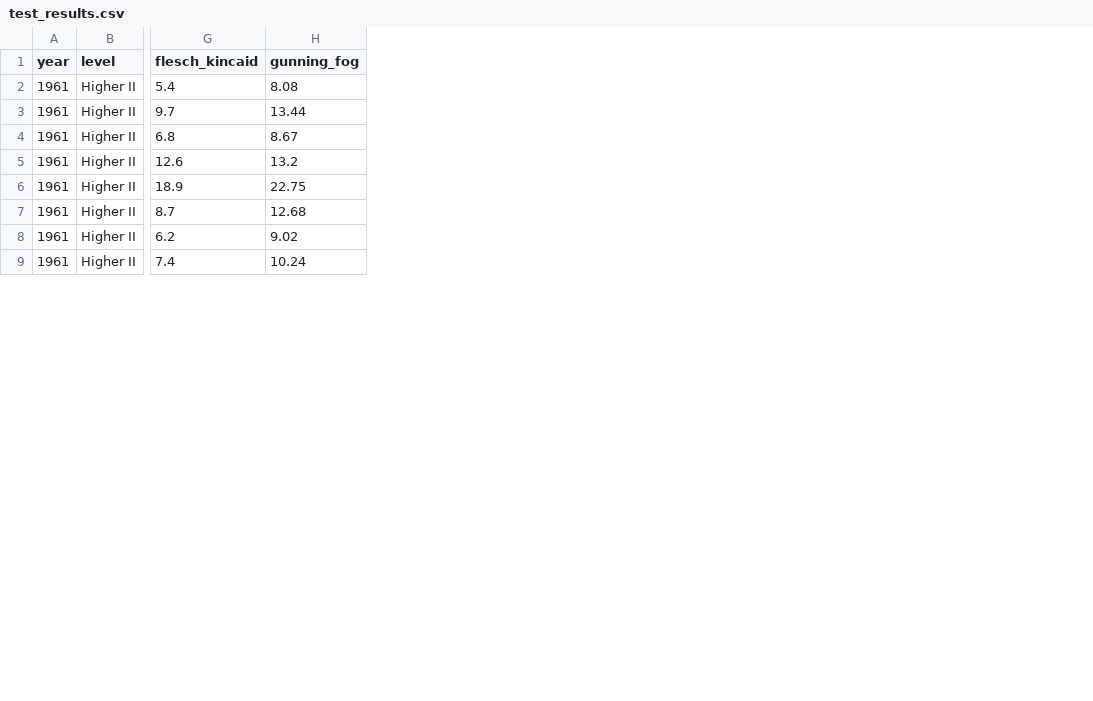
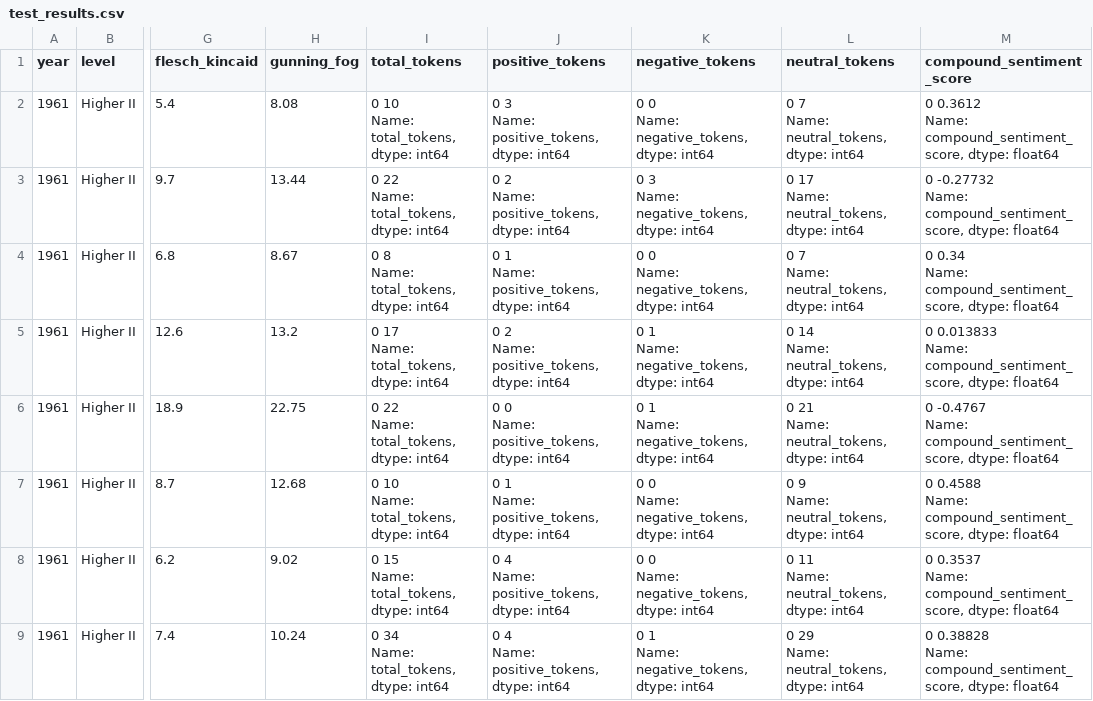
Before and after one commit to Connor-Sebastian-S/nls_scot_exams_analysis, a CSV file: output/test_results.csv, drawn as a sheet; only a part is shown, gaps mark what is left out; ↵ is a line break in a cell; the diff names each change by its address in the sheet, - before the commit and + after, or states it on an @@ line.

Commit message:
Sentiment analysis

```diff
--- a/output/test_results.csv
+++ b/output/test_results.csv
+column I (total_tokens), rows 2-9: 0 10 ↵ Name: total_tokens, dtype: int64 | 0 22 ↵ Name: total_tokens, dtype: int64 | 0 8 ↵ Name: total_tokens, dtype: int64 | 0 17 ↵ Name: total_tokens, dtype: int64 | 0 22 ↵ Name: total_tokens, dtype: int64 | 0 10 ↵ Name: total_tokens, dtype: int64 | 0 15 ↵ Name: total_tokens, dtype: int64 | 0 34 ↵ Name: total_tokens, dtype: int64
+column J (positive_tokens), rows 2-9: 0 3 ↵ Name: positive_tokens, dtype: int64 | 0 2 ↵ Name: positive_tokens, dtype: int64 | 0 1 ↵ Name: positive_tokens, dtype: int64 | 0 2 ↵ Name: positive_tokens, dtype: int64 | 0 0 ↵ Name: positive_tokens, dtype: int64 | 0 1 ↵ Name: positive_tokens, dtype: int64 | 0 4 ↵ Name: positive_tokens, dtype: int64 | 0 4 ↵ Name: positive_tokens, dtype: int64
+column K (negative_tokens), rows 2-9: 0 0 ↵ Name: negative_tokens, dtype: int64 | 0 3 ↵ Name: negative_tokens, dtype: int64 | 0 0 ↵ Name: negative_tokens, dtype: int64 | 0 1 ↵ Name: negative_tokens, dtype: int64 | 0 1 ↵ Name: negative_tokens, dtype: int64 | 0 0 ↵ Name: negative_tokens, dtype: int64 | 0 0 ↵ Name: negative_tokens, dtype: int64 | 0 1 ↵ Name: negative_tokens, dtype: int64
+column L (neutral_tokens), rows 2-9: 0 7 ↵ Name: neutral_tokens, dtype: int64 | 0 17 ↵ Name: neutral_tokens, dtype: int64 | 0 7 ↵ Name: neutral_tokens, dtype: int64 | 0 14 ↵ Name: neutral_tokens, dtype: int64 | 0 21 ↵ Name: neutral_tokens, dtype: int64 | 0 9 ↵ Name: neutral_tokens, dtype: int64 | 0 11 ↵ Name: neutral_tokens, dtype: int64 | 0 29 ↵ Name: neutral_tokens, dtype: int64
+column M (compound_sentiment_score), rows 2-9: 0 0.3612 ↵ Name: compound_sentiment_score, dtype: float64 | 0 -0.27732 ↵ Name: compound_sentiment_score, dtype: float64 | 0 0.34 ↵ Name: compound_sentiment_score, dtype: float64 | 0 0.013833 ↵ Name: compound_sentiment_score, dtype: float64 | 0 -0.4767 ↵ Name: compound_sentiment_score, dtype: float64 | 0 0.4588 ↵ Name: compound_sentiment_score, dtype: float64 | 0 0.3537 ↵ Name: compound_sentiment_score, dtype: float64 | 0 0.38828 ↵ Name: compound_sentiment_score, dtype: float64
```
Also changed, not shown: 2 other files.
